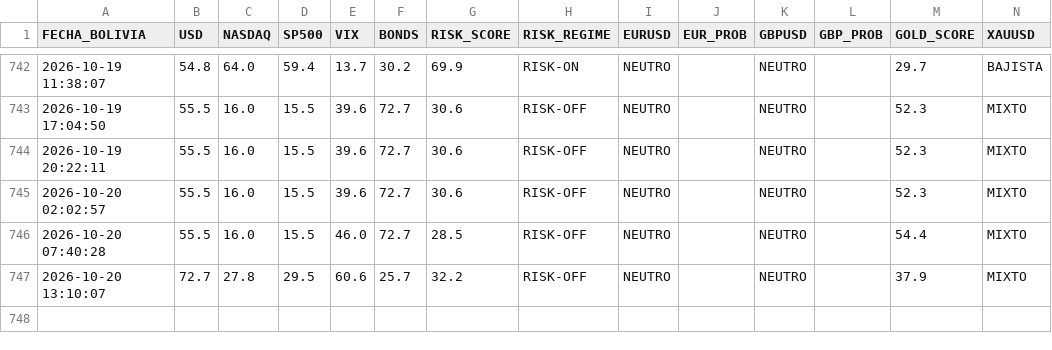
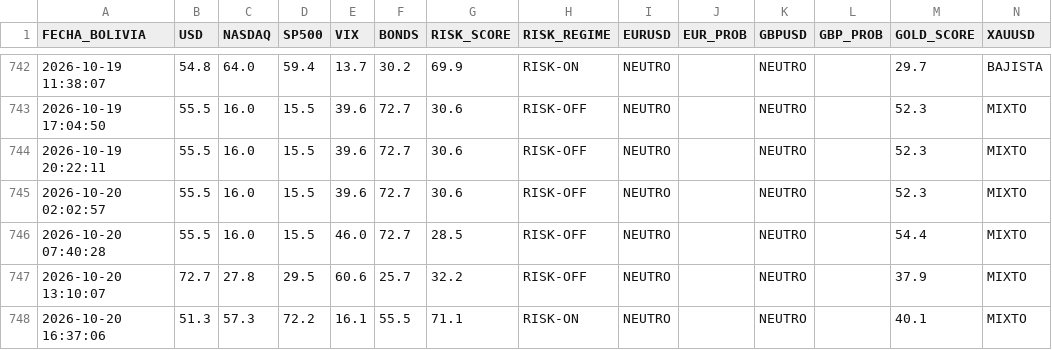
Before and after one commit to maycktupapi-cloud/will-streep-market-regime, a CSV file: market_regime_historial.csv, drawn as a sheet; only a part is shown, gaps mark what is left out.

```diff
--- a/market_regime_historial.csv
+++ b/market_regime_historial.csv
@@ -747 +747,2 @@ FECHA_BOLIVIA,USD,NASDAQ,SP500,VIX,BONDS,RISK_SCORE,RISK_REGIME,EURUSD,EUR_PROB,
 2026-10-20 13:10:07,72.7,27.8,29.5,60.6,25.7,32.2,RISK-OFF,NEUTRO,,NEUTRO,,37.9,MIXTO
+2026-10-20 16:37:06,51.3,57.3,72.2,16.1,55.5,71.1,RISK-ON,NEUTRO,,NEUTRO,,40.1,MIXTO
```
